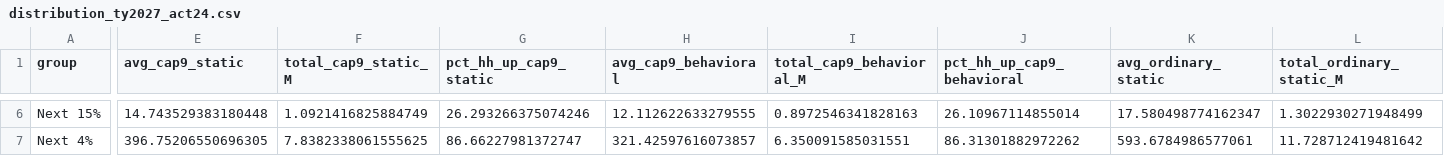
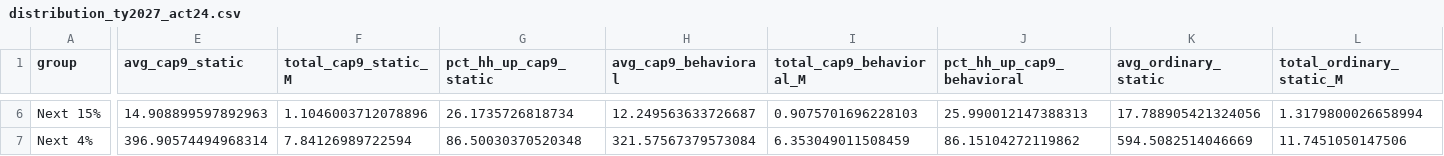
Before and after one commit to Hawaii-Appleseed/Census-Forecaster, a CSV file: site/data/capital-gains/distribution_ty2027_act24.csv, drawn as a sheet; only a part is shown, gaps mark what is left out; the diff covers the shown part only; the diff names each change by its address in the sheet, - before the commit and + after, or states it on an @@ line.

```diff
--- a/site/data/capital-gains/distribution_ty2027_act24.csv
+++ b/site/data/capital-gains/distribution_ty2027_act24.csv
-E6 (avg_cap9_static): 14.743529383180448
+E6 (avg_cap9_static): 14.908899597892963
-F6 (total_cap9_static_M): 1.0921416825884749
+F6 (total_cap9_static_M): 1.1046003712078896
-G6 (pct_hh_up_cap9_static): 26.293266375074246
+G6 (pct_hh_up_cap9_static): 26.1735726818734
-H6 (avg_cap9_behavioral): 12.112622633279555
+H6 (avg_cap9_behavioral): 12.249563633726687
-I6 (total_cap9_behavioral_M): 0.8972546341828163
+I6 (total_cap9_behavioral_M): 0.9075701696228103
-J6 (pct_hh_up_cap9_behavioral): 26.10967114855014
+J6 (pct_hh_up_cap9_behavioral): 25.990012147388313
-K6 (avg_ordinary_static): 17.580498774162347
+K6 (avg_ordinary_static): 17.788905421324056
-L6 (total_ordinary_static_M): 1.3022930271948499
+L6 (total_ordinary_static_M): 1.3179800026658994
-E7 (avg_cap9_static): 396.75206550696305
+E7 (avg_cap9_static): 396.90574494968314
-F7 (total_cap9_static_M): 7.8382338061555625
+F7 (total_cap9_static_M): 7.84126989722594
-G7 (pct_hh_up_cap9_static): 86.66227981372747
+G7 (pct_hh_up_cap9_static): 86.50030370520348
-H7 (avg_cap9_behavioral): 321.42597616073857
+H7 (avg_cap9_behavioral): 321.57567379573084
-I7 (total_cap9_behavioral_M): 6.350091585031551
+I7 (total_cap9_behavioral_M): 6.353049011508459
-J7 (pct_hh_up_cap9_behavioral): 86.31301882972262
+J7 (pct_hh_up_cap9_behavioral): 86.15104272119862
-K7 (avg_ordinary_static): 593.6784986577061
+K7 (avg_ordinary_static): 594.5082514046669
-L7 (total_ordinary_static_M): 11.728712419481642
+L7 (total_ordinary_static_M): 11.7451050147506
```
Also changed, not shown: 69 edited cells elsewhere in this file, site/data/act-24/distribution_income_class.csv, site/data/act-24/distribution_quintile.csv, 28 other files.
